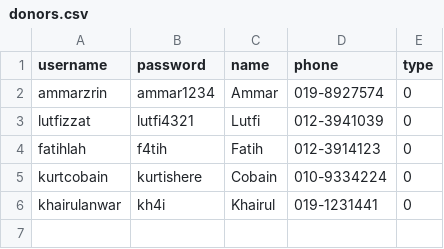
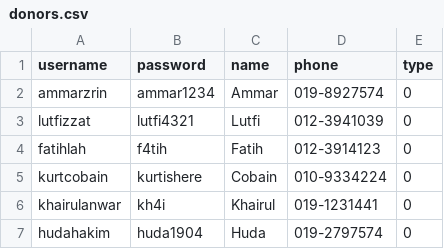
Before and after one commit to ammarzrin/aid-system-java, a CSV file: userdata/donors.csv, drawn as a sheet; the diff names each change by its address in the sheet, - before the commit and + after, or states it on an @@ line.

```diff
--- a/userdata/donors.csv
+++ b/userdata/donors.csv
+row 7: hudahakim | huda1904 | Huda | 019-2797574 | 0
```
Also changed, not shown: 7 other files.
